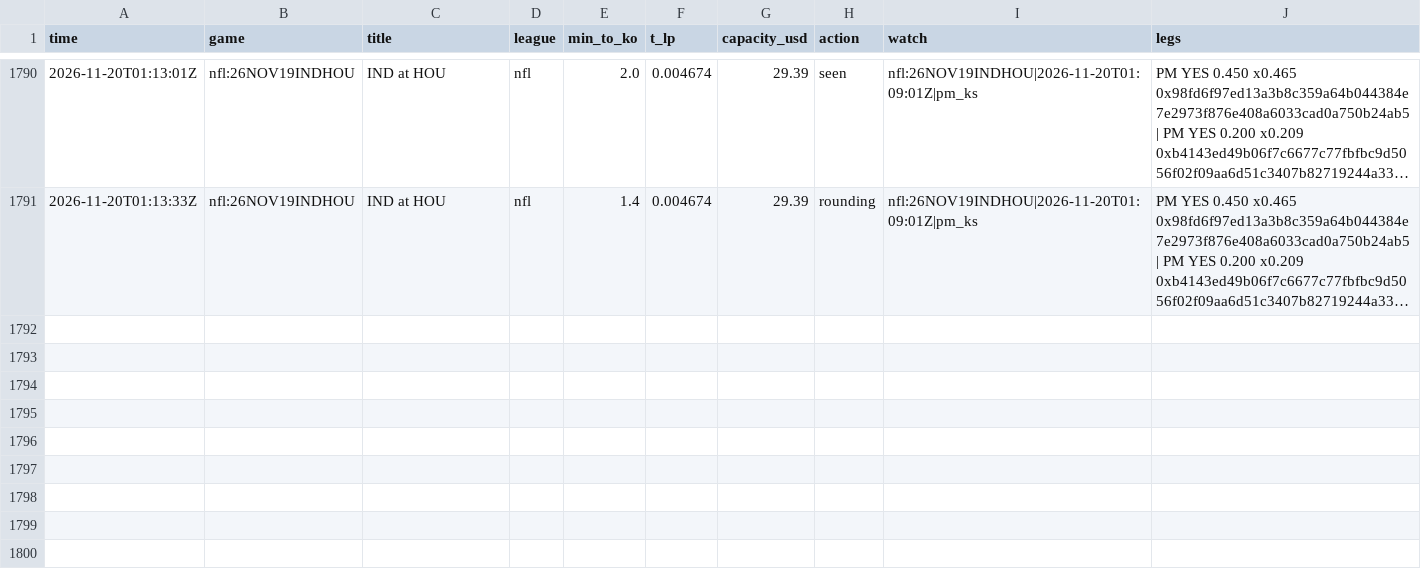
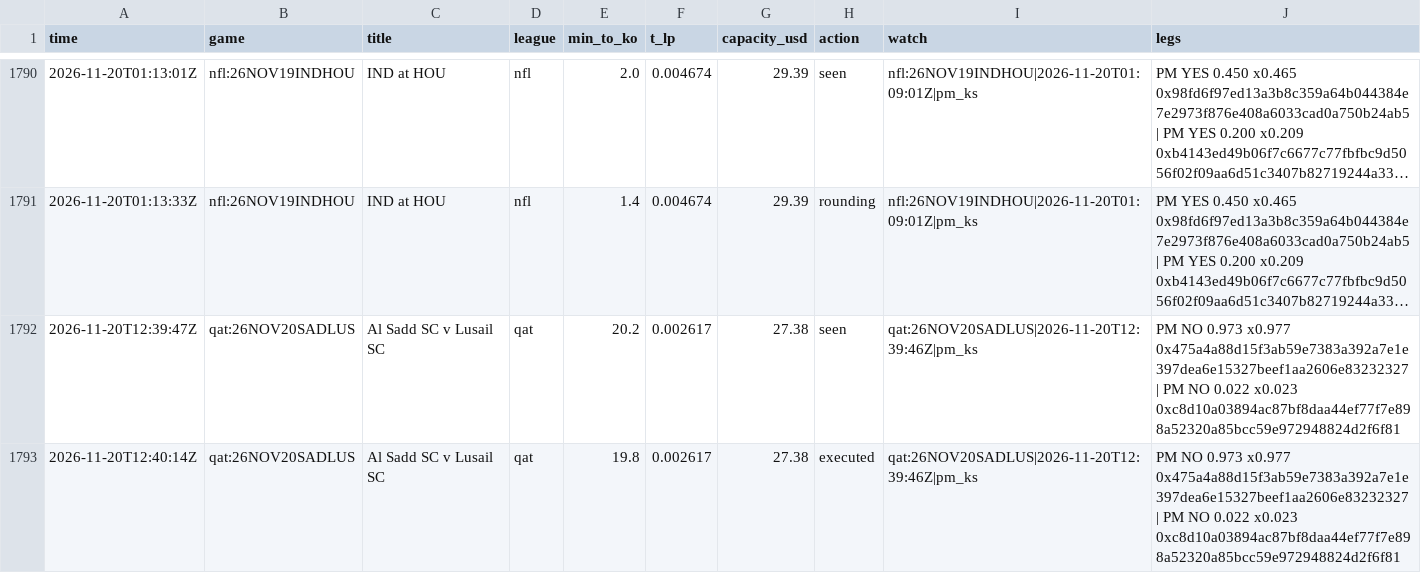
Before and after one commit to TFGdeprova/tfg-upf-test, a CSV file: results/opportunities.csv, drawn as a sheet; only a part is shown, gaps mark what is left out; long unchanged cells end in …; the diff names each change by its address in the sheet, - before the commit and + after, or states it on an @@ line.

```diff
--- a/results/opportunities.csv
+++ b/results/opportunities.csv
+row 1792: 2026-11-20T12:39:47Z | qat:26NOV20SADLUS | Al Sadd SC v Lusail SC | qat | 20.2 | 0.002617 | 27.38 | seen | qat:26NOV20SADLUS|2026-11-20T12:39:46Z|pm_ks | PM NO 0.973 x0.977 0x475a4a88d15f3ab59e7383a392a7e1e397dea6e15327beef1aa2606e83232327 | PM NO 0.022 x0.023 0xc8d10a03894ac87bf8daa44ef77f7e898a52320a85bcc59e972948824d2f6f81
+row 1793: 2026-11-20T12:40:14Z | qat:26NOV20SADLUS | Al Sadd SC v Lusail SC | qat | 19.8 | 0.002617 | 27.38 | executed | qat:26NOV20SADLUS|2026-11-20T12:39:46Z|pm_ks | PM NO 0.973 x0.977 0x475a4a88d15f3ab59e7383a392a7e1e397dea6e15327beef1aa2606e83232327 | PM NO 0.022 x0.023 0xc8d10a03894ac87bf8daa44ef77f7e898a52320a85bcc59e972948824d2f6f81
```
Also changed, not shown: results/depth.csv, results/rechecks.csv, 6 other files.
